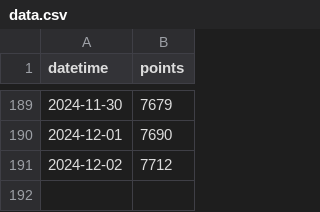
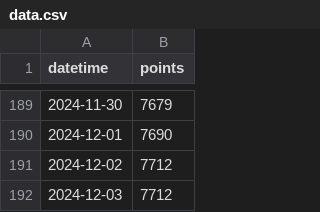
Before and after one commit to adeshpande03/LeetCode-Points-Graph, a CSV file: data.csv, drawn as a sheet; only a part is shown, gaps mark what is left out.

Commit message:
Update points_graph_rounded_corners.png

```diff
--- a/data.csv
+++ b/data.csv
@@ -191 +191,2 @@ datetime,points
 2024-12-02,7712
+2024-12-03,7712
```
Also changed, not shown: 2 other files.
